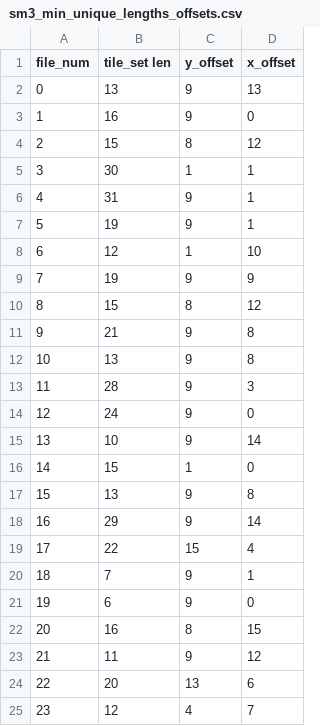
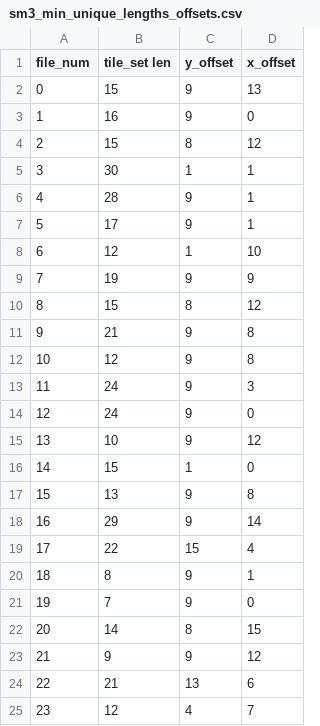
Before and after one commit to gerardrbentley/Videogame-Affordances-Corpus, a CSV file: pre_processing/sm3_min_unique_lengths_offsets.csv (was grid_offset_prediction/sm3_min_unique_lengths_offsets.csv), drawn as a sheet.

```diff
--- a/grid_offset_prediction/sm3_min_unique_lengths_offsets.csv
+++ b/pre_processing/sm3_min_unique_lengths_offsets.csv
@@ -1,3 +1,3 @@
 file_num,tile_set len,y_offset,x_offset
-0,13,9,13
+0,15,9,13
 1,16,9,0
@@ -5,4 +5,4 @@ file_num,tile_set len,y_offset,x_offset
 3,30,1,1
-4,31,9,1
-5,19,9,1
+4,28,9,1
+5,17,9,1
 6,12,1,10
@@ -11,6 +11,6 @@ file_num,tile_set len,y_offset,x_offset
 9,21,9,8
-10,13,9,8
-11,28,9,3
+10,12,9,8
+11,24,9,3
 12,24,9,0
-13,10,9,14
+13,10,9,12
 14,15,1,0
@@ -19,7 +19,7 @@ file_num,tile_set len,y_offset,x_offset
 17,22,15,4
-18,7,9,1
-19,6,9,0
-20,16,8,15
-21,11,9,12
-22,20,13,6
+18,8,9,1
+19,7,9,0
+20,14,8,15
+21,9,9,12
+22,21,13,6
 23,12,4,7
```
Also changed, not shown: 20 other files.
